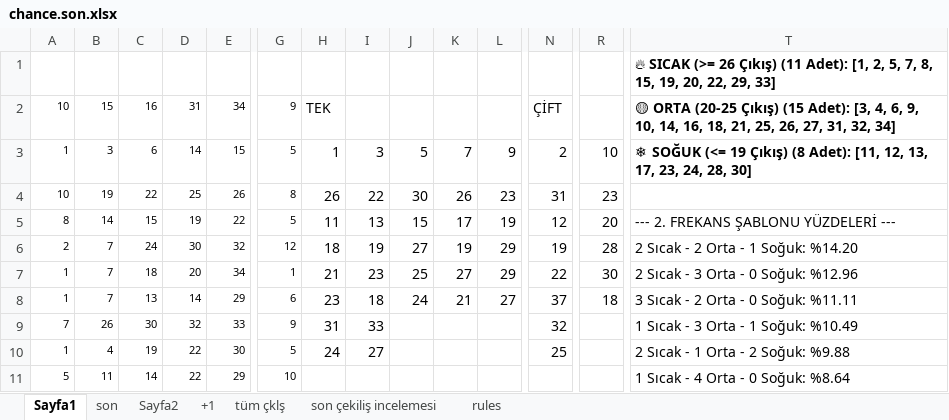
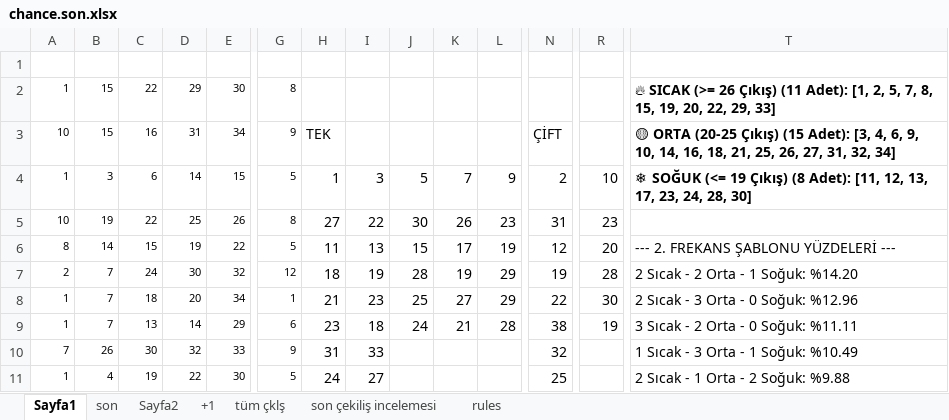
Before and after one commit to kaptan1888/kaptan-analiz, an Excel workbook: chance.son.xlsx, sheet Sayfa1, drawn as a sheet; only a part is shown, gaps mark what is left out; the shorter side is filled out with more unchanged rows; values as stored, in another font and other column widths than the file's, no borders; conditional formats not drawn; addresses are those after the commit; rows hold the shown columns only; the diff names each change by its address in the sheet, - before the commit and + after, or states it on an @@ line.

```diff
--- a/chance.son.xlsx (sheet Sayfa1)
+++ b/chance.son.xlsx (sheet Sayfa1)
-T1: 🔥 SICAK (>= 26 Çıkış) (11 Adet): [1, 2, 5, 7, 8, 15, 19, 20, 22, 29, 33]
+T1: (empty)
+row 2: 1 | 15 | 22 | 29 | 30 | 8 |  |  |  |  |  |  |  | 🔥 SICAK (>= 26 Çıkış) (11 Adet): [1, 2, 5, 7, 8, 15, 19, 20, 22, 29, 33]
-H5: 26
+H5: 27
-J7: 27
+J7: 28
-L9: 27
+L9: 28
-N9: 37
+N9: 38
-R9: 18
+R9: 19
```
Also changed, not shown: sheet Sayfa2, sheet +1, şns_topu.xlsx, 4 other files.
